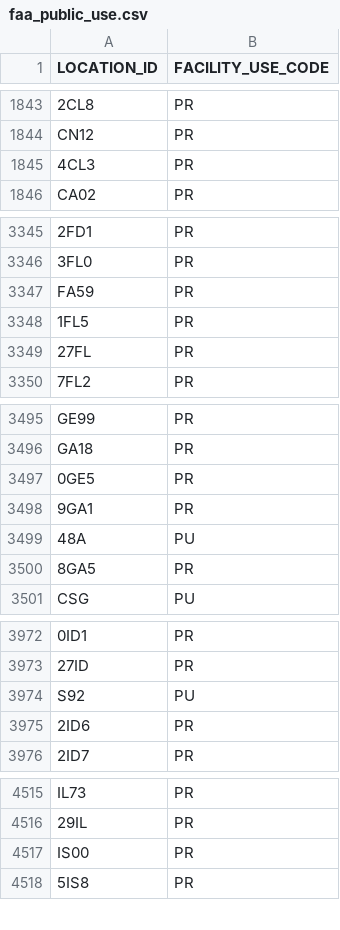
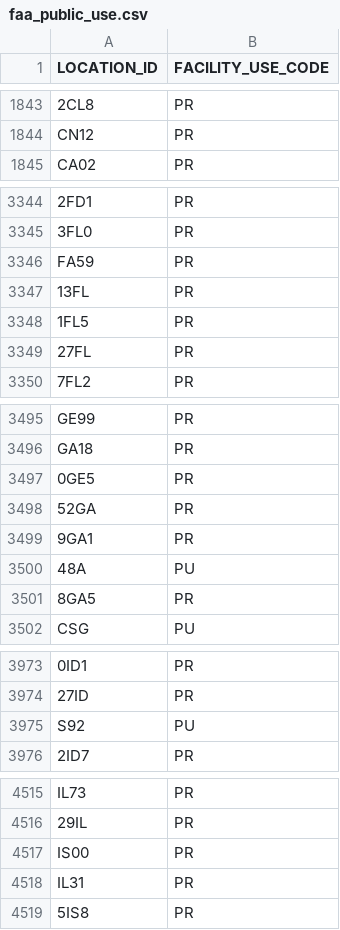
Before and after one commit to bopaero/bopaeroFlightCalc, a CSV file: data/faa_public_use.csv, drawn as a sheet; only a part is shown, gaps mark what is left out; removed rows and columns are numbered as before the commit, all else as after; the diff covers the shown part only; the diff names each change by its address in the sheet, - before the commit and + after, or states it on an @@ line.

```diff
--- a/data/faa_public_use.csv
+++ b/data/faa_public_use.csv
-row 1845: 4CL3 | PR
+row 3347: 13FL | PR
+row 3498: 52GA | PR
-row 3975: 2ID6 | PR
+row 4518: IL31 | PR
```
Also changed, not shown: 22 added rows and 6 removed rows elsewhere in this file, data/faa_fuel.csv, 1 other file.
